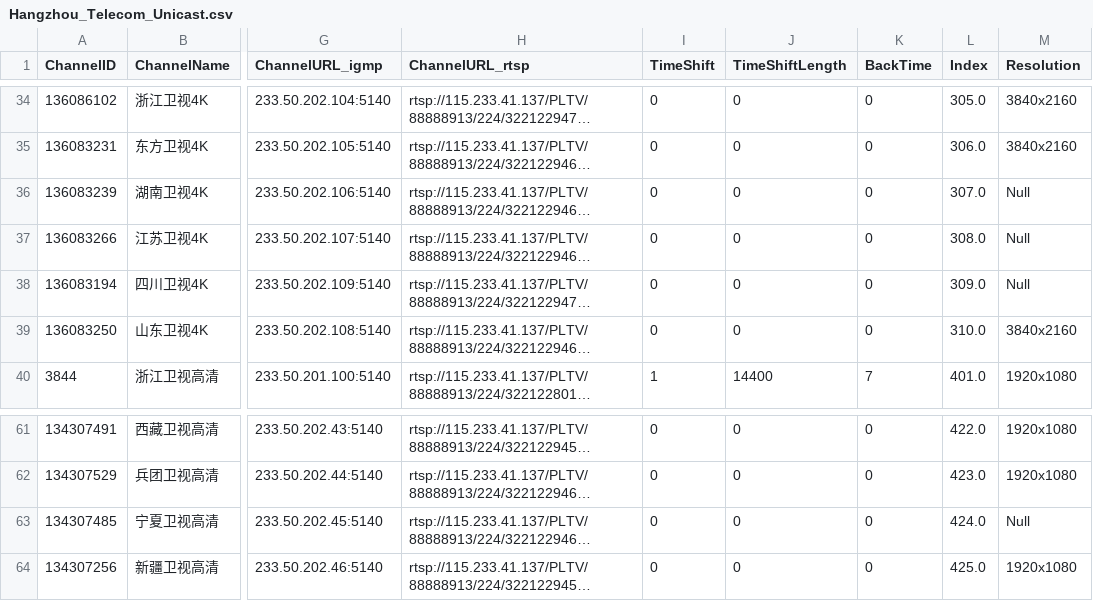
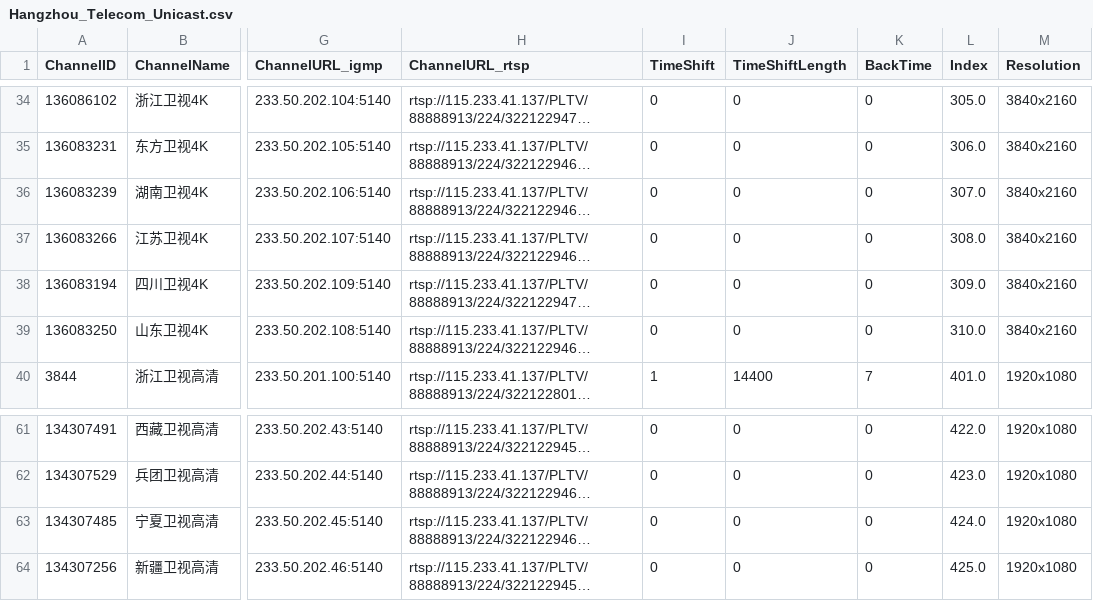
Before and after one commit to FHZDCJ/Zhejiang_Telecom_IPTV, a CSV file: Hangzhou_Unicast/Hangzhou_Telecom_Unicast.csv, drawn as a sheet; only a part is shown, gaps mark what is left out; long unchanged cells end in …; the diff names each change by its address in the sheet, - before the commit and + after, or states it on an @@ line.

Commit message:
Auto commit on 2026-01-01 08:16:00 for updated IPTV list files

```diff
--- a/Hangzhou_Unicast/Hangzhou_Telecom_Unicast.csv
+++ b/Hangzhou_Unicast/Hangzhou_Telecom_Unicast.csv
-M36:M38 (Resolution): Null
+M36:M38 (Resolution): 3840x2160
-M63 (Resolution): Null
+M63 (Resolution): 1920x1080
```
